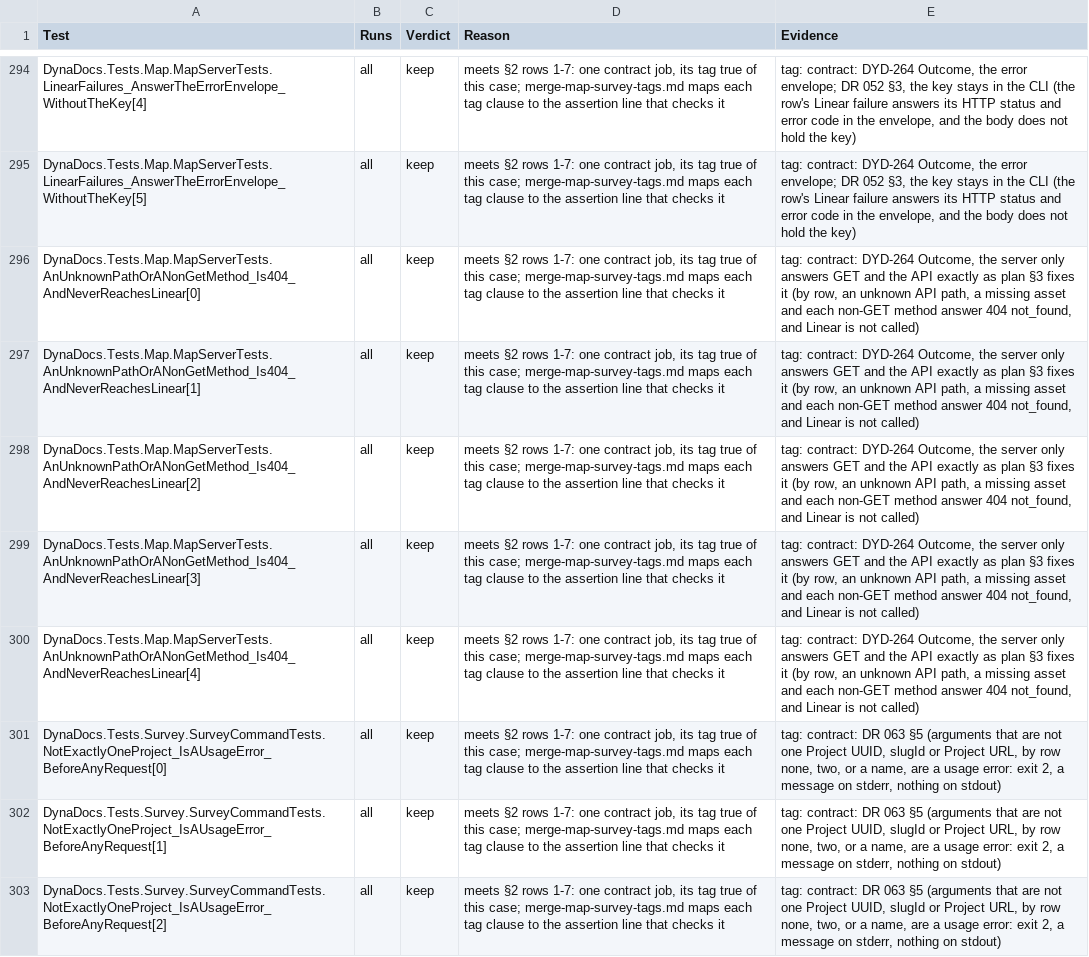
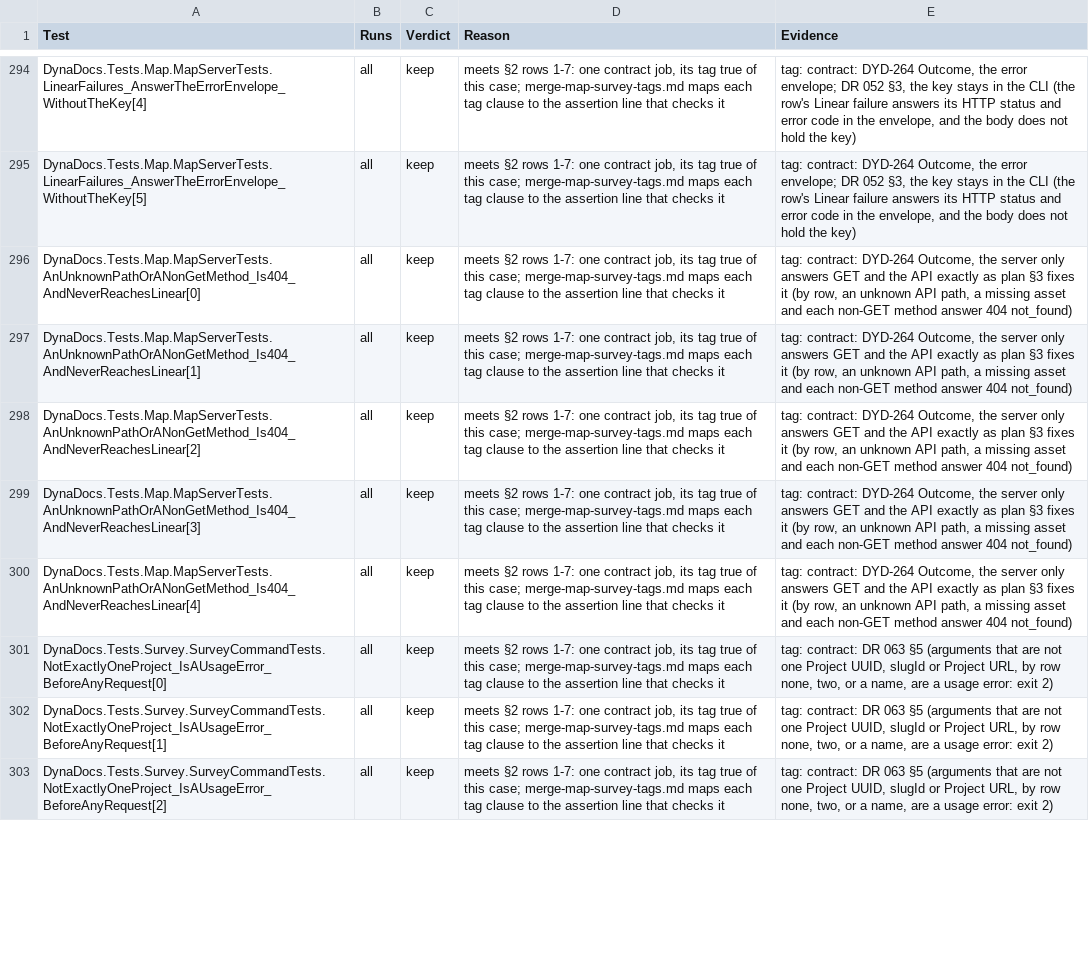
Before and after one commit to BalazsOrg/dydo, a TSV file: dydo/project/reviews/dyd-1520-test-audit/merge-map-survey.tsv, drawn as a sheet; only a part is shown, gaps mark what is left out; the diff covers the shown part only; the diff names each change by its address in the sheet, - before the commit and + after, or states it on an @@ line.

```diff
--- a/dydo/project/reviews/dyd-1520-test-audit/merge-map-survey.tsv
+++ b/dydo/project/reviews/dyd-1520-test-audit/merge-map-survey.tsv
-E296:E300 (Evidence): …answer 404 not_found, and Linear is not called)
+E296:E300 (Evidence): …answer 404 not_found)
-E301:E303 (Evidence): …error: exit 2, a message on stderr, nothing on stdout)
+E301:E303 (Evidence): …error: exit 2)
```
Also changed, not shown: 50 edited cells elsewhere in this file, 9 other files.
